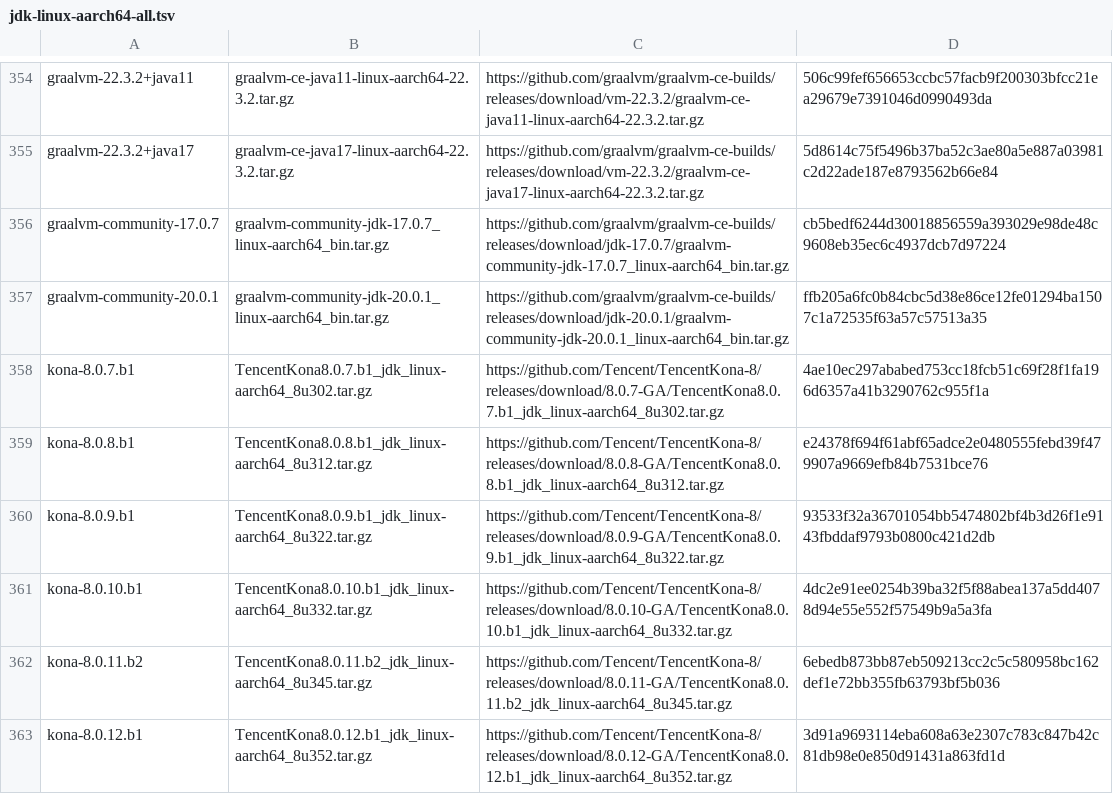
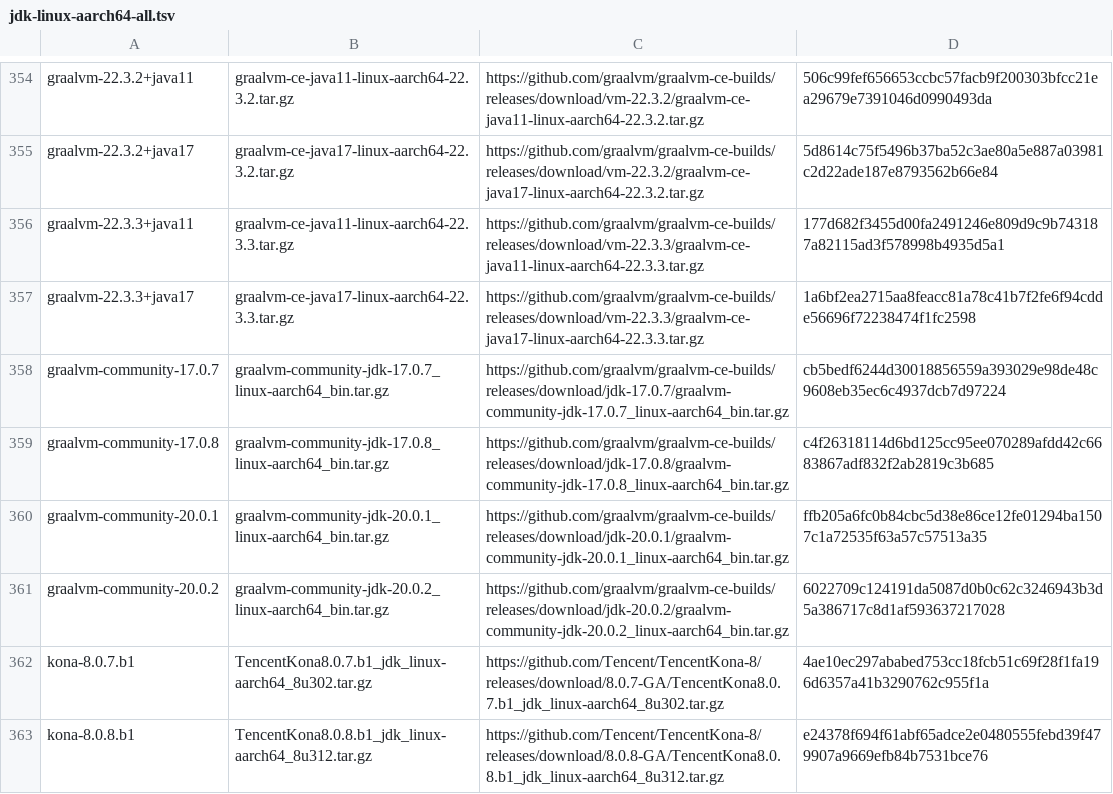
Before and after one commit to mise-plugins/rtx-java, a TSV file: data/jdk-linux-aarch64-all.tsv, drawn as a sheet; only a part is shown, gaps mark what is left out; the shorter side is filled out with more unchanged rows.

```diff
--- a/data/jdk-linux-aarch64-all.tsv
+++ b/data/jdk-linux-aarch64-all.tsv
@@ -355,4 +355,8 @@ graalvm-22.3.2+java11	graalvm-ce-java11-linux-aarch64-22.3.2.tar.gz	https://gith
 graalvm-22.3.2+java17	graalvm-ce-java17-linux-aarch64-22.3.2.tar.gz	https://github.com/graalvm/graalvm-ce-builds/releases/download/vm-22.3.2/graalvm-ce-java17-linux-aarch64-22.3.2.tar.gz	5d8614c75f5496b37ba52c3ae80a5e887a03981c2d22ade187e8793562b66e84
+graalvm-22.3.3+java11	graalvm-ce-java11-linux-aarch64-22.3.3.tar.gz	https://github.com/graalvm/graalvm-ce-builds/releases/download/vm-22.3.3/graalvm-ce-java11-linux-aarch64-22.3.3.tar.gz	177d682f3455d00fa2491246e809d9c9b743187a82115ad3f578998b4935d5a1
+graalvm-22.3.3+java17	graalvm-ce-java17-linux-aarch64-22.3.3.tar.gz	https://github.com/graalvm/graalvm-ce-builds/releases/download/vm-22.3.3/graalvm-ce-java17-linux-aarch64-22.3.3.tar.gz	1a6bf2ea2715aa8feacc81a78c41b7f2fe6f94cdde56696f72238474f1fc2598
 graalvm-community-17.0.7	graalvm-community-jdk-17.0.7_linux-aarch64_bin.tar.gz	https://github.com/graalvm/graalvm-ce-builds/releases/download/jdk-17.0.7/graalvm-community-jdk-17.0.7_linux-aarch64_bin.tar.gz	cb5bedf6244d30018856559a393029e98de48c9608eb35ec6c4937dcb7d97224
+graalvm-community-17.0.8	graalvm-community-jdk-17.0.8_linux-aarch64_bin.tar.gz	https://github.com/graalvm/graalvm-ce-builds/releases/download/jdk-17.0.8/graalvm-community-jdk-17.0.8_linux-aarch64_bin.tar.gz	c4f26318114d6bd125cc95ee070289afdd42c6683867adf832f2ab2819c3b685
 graalvm-community-20.0.1	graalvm-community-jdk-20.0.1_linux-aarch64_bin.tar.gz	https://github.com/graalvm/graalvm-ce-builds/releases/download/jdk-20.0.1/graalvm-community-jdk-20.0.1_linux-aarch64_bin.tar.gz	ffb205a6fc0b84cbc5d38e86ce12fe01294ba1507c1a72535f63a57c57513a35
+graalvm-community-20.0.2	graalvm-community-jdk-20.0.2_linux-aarch64_bin.tar.gz	https://github.com/graalvm/graalvm-ce-builds/releases/download/jdk-20.0.2/graalvm-community-jdk-20.0.2_linux-aarch64_bin.tar.gz	6022709c124191da5087d0b0c62c3246943b3d5a386717c8d1af593637217028
 kona-8.0.7.b1	TencentKona8.0.7.b1_jdk_linux-aarch64_8u302.tar.gz	https://github.com/Tencent/TencentKona-8/releases/download/8.0.7-GA/TencentKona8.0.7.b1_jdk_linux-aarch64_8u302.tar.gz	4ae10ec297ababed753cc18fcb51c69f28f1fa196d6357a41b3290762c955f1a
```
Also changed, not shown: data/jdk-linux-aarch64-ga.tsv, data/jdk-linux-aarch64.tsv, 13 other files.
